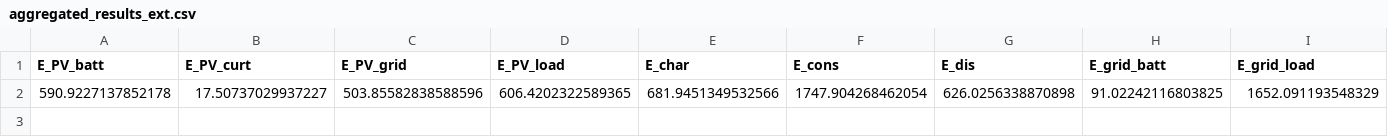
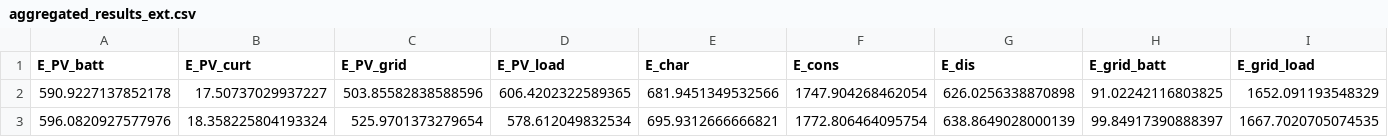
Before and after one commit to alefunxo/Basopra, a CSV file: Output/aggregated_results_ext.csv, drawn as a sheet; only a part is shown; rows hold the shown columns only; the diff names each change by its address in the sheet, - before the commit and + after, or states it on an @@ line.

```diff
--- a/Output/aggregated_results_ext.csv
+++ b/Output/aggregated_results_ext.csv
+row 3: 596.0820927577976 | 18.358225804193324 | 525.9701373279654 | 578.612049832534 | 695.9312666666821 | 1772.806464095754 | 638.8649028000139 | 99.84917390888397 | 1667.7020705074535
```
Also changed, not shown: Output/df_164_NMC_1111_7.0_True_online.csv, 1 other file.
